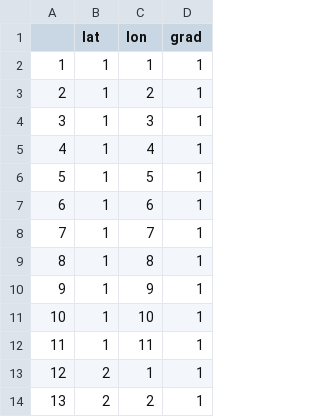
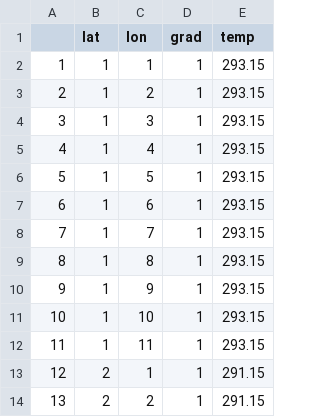
Before and after one commit to ksimoens/Global-Biodiversity-Patterns, a CSV file: grid_test_scaling.csv, drawn as a sheet; only a part is shown; the diff names each change by its address in the sheet, - before the commit and + after, or states it on an @@ line.

```diff
--- a/grid_test_scaling.csv
+++ b/grid_test_scaling.csv
+column E (temp), rows 2-14: 293.15 | 293.15 | 293.15 | 293.15 | 293.15 | 293.15 | 293.15 | 293.15 | 293.15 | 293.15 | 293.15 | 291.15 | 291.15
```
Also changed, not shown: 5 other files.
